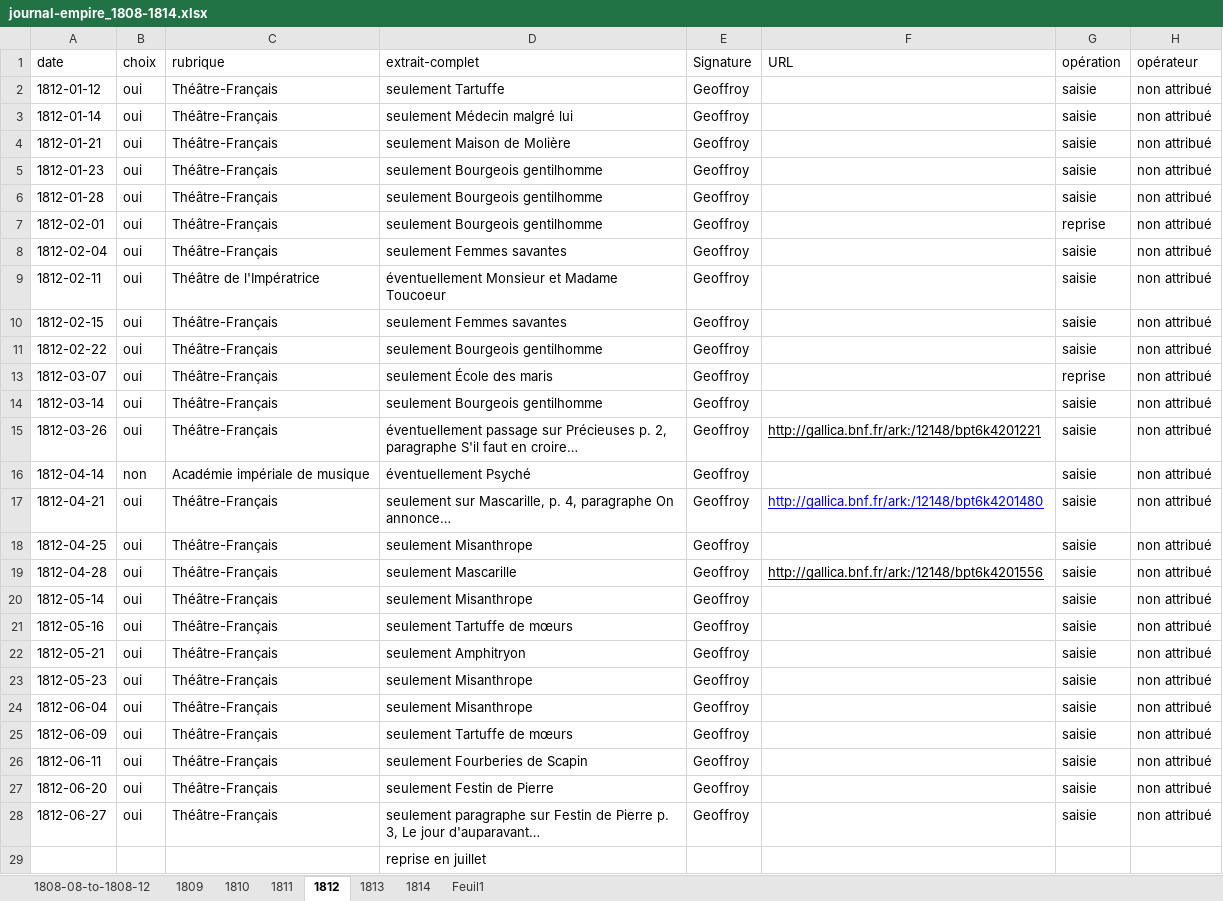
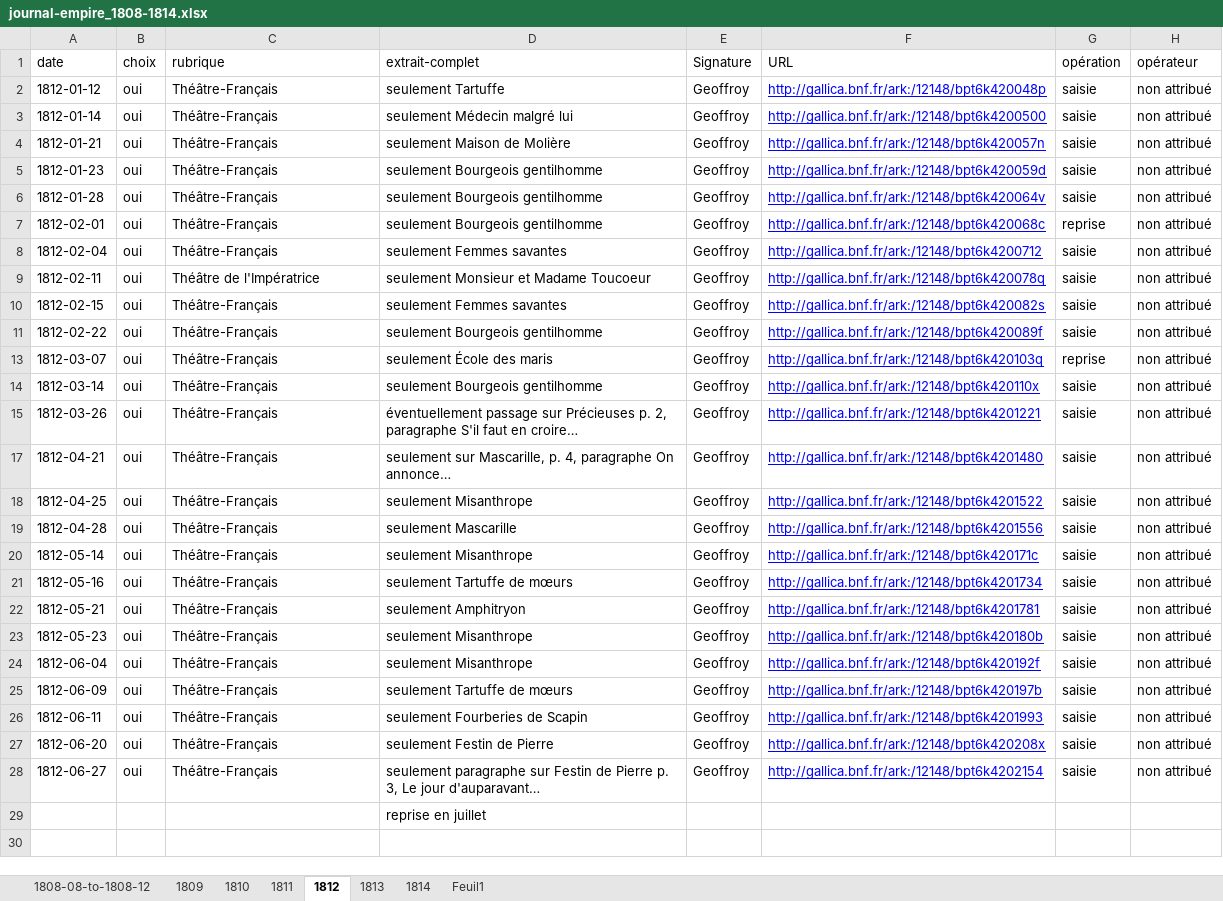
Before and after one commit to OBVIL/moliere, an Excel workbook: jdd/journal-empire_1808-1814.xlsx, sheet 1812, drawn as a sheet; values as stored, in another font and other column widths than the file's, no borders; the diff names each change by its address in the sheet, - before the commit and + after, or states it on an @@ line.

```diff
--- a/jdd/journal-empire_1808-1814.xlsx (sheet 1812)
+++ b/jdd/journal-empire_1808-1814.xlsx (sheet 1812)
-F2 (URL): (empty)
+F2 (URL): http://gallica.bnf.fr/ark:/12148/bpt6k420048p
-F3 (URL): (empty)
+F3 (URL): http://gallica.bnf.fr/ark:/12148/bpt6k4200500
-F4 (URL): (empty)
+F4 (URL): http://gallica.bnf.fr/ark:/12148/bpt6k420057n
-F5 (URL): (empty)
+F5 (URL): http://gallica.bnf.fr/ark:/12148/bpt6k420059d
-F6 (URL): (empty)
+F6 (URL): http://gallica.bnf.fr/ark:/12148/bpt6k420064v
-F7 (URL): (empty)
+F7 (URL): http://gallica.bnf.fr/ark:/12148/bpt6k420068c
-F8 (URL): (empty)
+F8 (URL): http://gallica.bnf.fr/ark:/12148/bpt6k4200712
-D9 (extrait-complet): éventuellement Monsieur et Madame Toucoeur
+D9 (extrait-complet): seulement Monsieur et Madame Toucoeur
-F9 (URL): (empty)
+F9 (URL): http://gallica.bnf.fr/ark:/12148/bpt6k420078q
-F10 (URL): (empty)
+F10 (URL): http://gallica.bnf.fr/ark:/12148/bpt6k420082s
-F11 (URL): (empty)
+F11 (URL): http://gallica.bnf.fr/ark:/12148/bpt6k420089f
-F13 (URL): (empty)
+F13 (URL): http://gallica.bnf.fr/ark:/12148/bpt6k420103q
-F14 (URL): (empty)
+F14 (URL): http://gallica.bnf.fr/ark:/12148/bpt6k420110x
-F15 text colour: black
+F15 text colour: #0000FF
@@ row 16 hidden: 1812-04-14 | non | Académie impériale de musique | éventuellement Psyché | Geoffroy |  | saisie | non attribué @@
-F18 (URL): (empty)
+F18 (URL): http://gallica.bnf.fr/ark:/12148/bpt6k4201522
-F19 text colour: black
+F19 text colour: #0000FF
-F20 (URL): (empty)
+F20 (URL): http://gallica.bnf.fr/ark:/12148/bpt6k420171c
-F21 (URL): (empty)
+F21 (URL): http://gallica.bnf.fr/ark:/12148/bpt6k4201734
-F22 (URL): (empty)
+F22 (URL): http://gallica.bnf.fr/ark:/12148/bpt6k4201781
-F23 (URL): (empty)
+F23 (URL): http://gallica.bnf.fr/ark:/12148/bpt6k420180b
-F24 (URL): (empty)
+F24 (URL): http://gallica.bnf.fr/ark:/12148/bpt6k420192f
-F25 (URL): (empty)
+F25 (URL): http://gallica.bnf.fr/ark:/12148/bpt6k420197b
-F26 (URL): (empty)
+F26 (URL): http://gallica.bnf.fr/ark:/12148/bpt6k4201993
-F27 (URL): (empty)
+F27 (URL): http://gallica.bnf.fr/ark:/12148/bpt6k420208x
-F28 (URL): (empty)
+F28 (URL): http://gallica.bnf.fr/ark:/12148/bpt6k4202154
```
Also changed, not shown: sheet 1810, sheet 1813, sheet 1811, sheet 1809.
